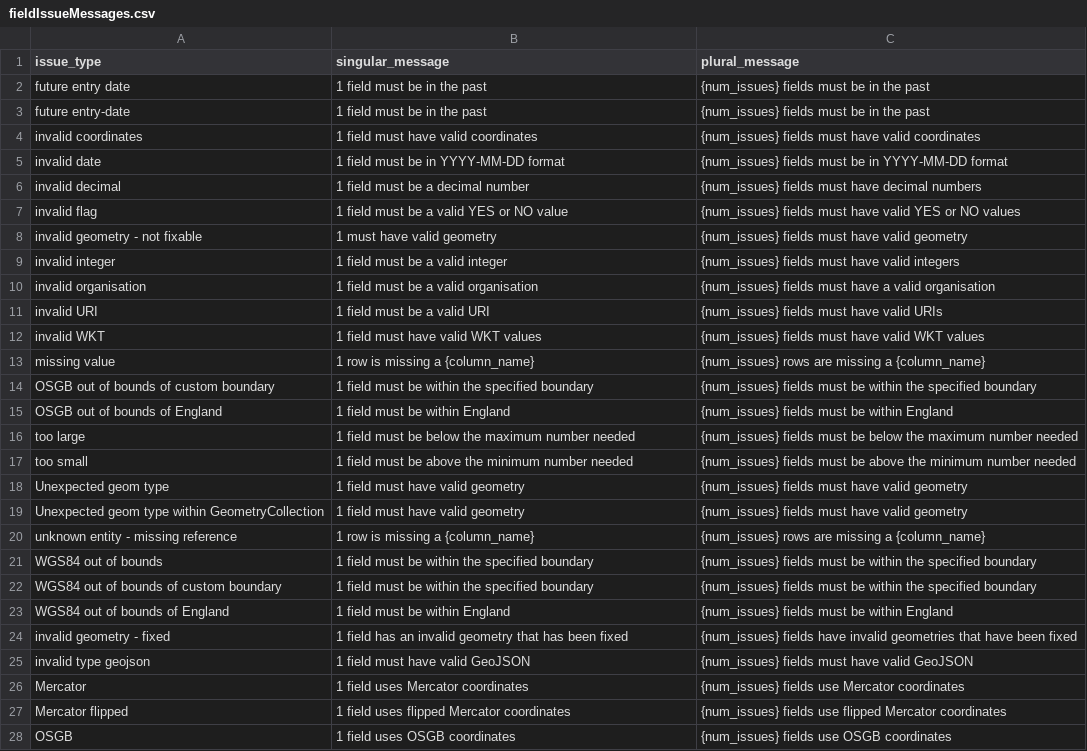
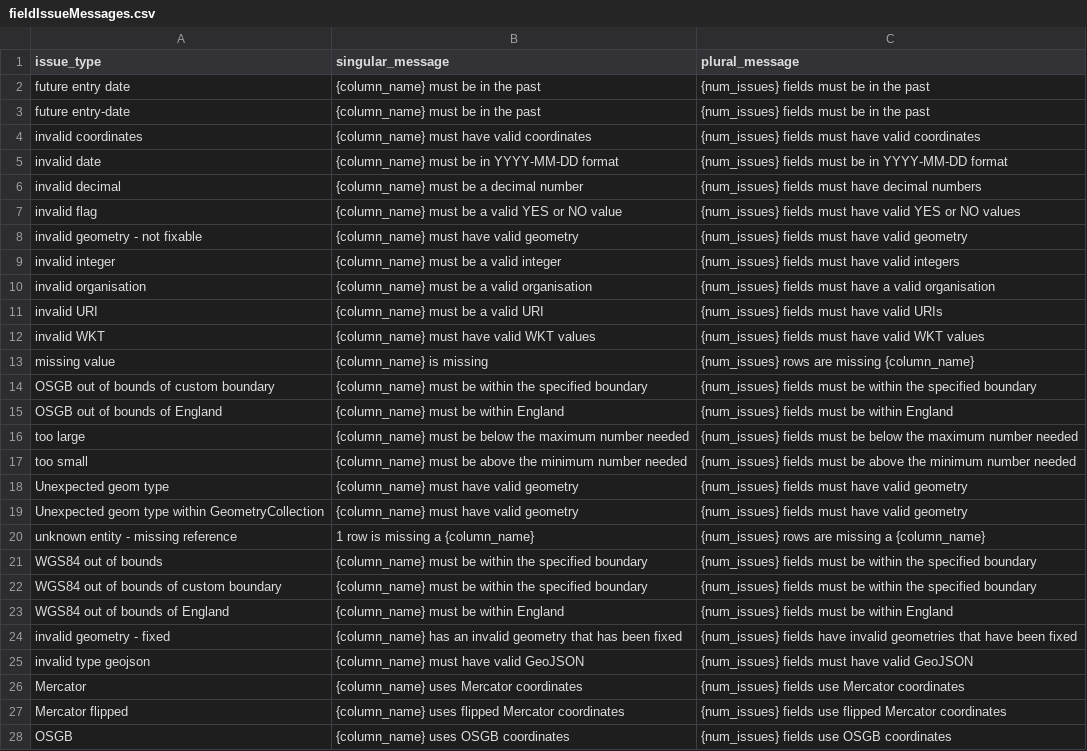
Before and after one commit to digital-land/lpa-data-validator-frontend, a CSV file: src/content/fieldIssueMessages.csv, drawn as a sheet; only a part is shown; the diff covers the shown part only; the diff names each change by its address in the sheet, - before the commit and + after, or states it on an @@ line.

Commit message:
Use column_name for single fields

```diff
--- a/src/content/fieldIssueMessages.csv
+++ b/src/content/fieldIssueMessages.csv
-B2:B3 (singular_message): 1 field must be in the past
+B2:B3 (singular_message): {column_name} must be in the past
-B4 (singular_message): 1 field must have valid coordinates
+B4 (singular_message): {column_name} must have valid coordinates
-B5 (singular_message): 1 field must be in YYYY-MM-DD format
+B5 (singular_message): {column_name} must be in YYYY-MM-DD format
-B6 (singular_message): 1 field must be a decimal number
+B6 (singular_message): {column_name} must be a decimal number
-B7 (singular_message): 1 field must be a valid YES or NO value
+B7 (singular_message): {column_name} must be a valid YES or NO value
-B8 (singular_message): 1 must have valid geometry
+B8 (singular_message): {column_name} must have valid geometry
-B9 (singular_message): 1 field must be a valid integer
+B9 (singular_message): {column_name} must be a valid integer
-B10 (singular_message): 1 field must be a valid organisation
+B10 (singular_message): {column_name} must be a valid organisation
-B11 (singular_message): 1 field must be a valid URI
+B11 (singular_message): {column_name} must be a valid URI
-B12 (singular_message): 1 field must have valid WKT values
+B12 (singular_message): {column_name} must have valid WKT values
-B13 (singular_message): 1 row is missing a {column_name}
+B13 (singular_message): {column_name} is missing
-C13 (plural_message): {num_issues} rows are missing a {column_name}
+C13 (plural_message): {num_issues} rows are missing {column_name}
-B14 (singular_message): 1 field must be…
+B14 (singular_message): {column_name} must be…
-B15 (singular_message): 1 field must be within England
+B15 (singular_message): {column_name} must be within England
-B16 (singular_message): 1 field must be…
+B16 (singular_message): {column_name} must be…
-B17 (singular_message): 1 field must be…
+B17 (singular_message): {column_name} must be…
-B18:B19 (singular_message): 1 field must have valid geometry
+B18:B19 (singular_message): {column_name} must have valid geometry
-B21:B22 (singular_message): 1 field must be…
+B21:B22 (singular_message): {column_name} must be…
-B23 (singular_message): 1 field must be within England
+B23 (singular_message): {column_name} must be within England
-B24 (singular_message): 1 field has an…
+B24 (singular_message): {column_name} has an…
-B25 (singular_message): 1 field must have valid GeoJSON
+B25 (singular_message): {column_name} must have valid GeoJSON
-B26 (singular_message): 1 field uses Mercator coordinates
+B26 (singular_message): {column_name} uses Mercator coordinates
-B27 (singular_message): 1 field uses flipped Mercator coordinates
+B27 (singular_message): {column_name} uses flipped Mercator coordinates
-B28 (singular_message): 1 field uses OSGB coordinates
+B28 (singular_message): {column_name} uses OSGB coordinates
```
Also changed, not shown: 9 edited cells elsewhere in this file.
